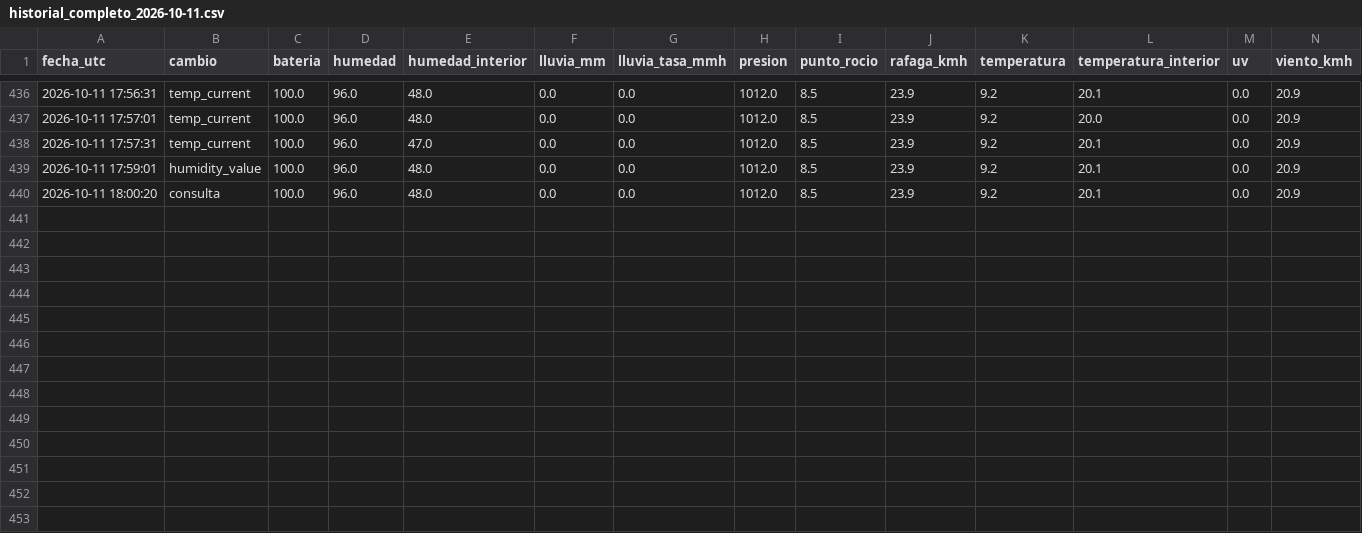
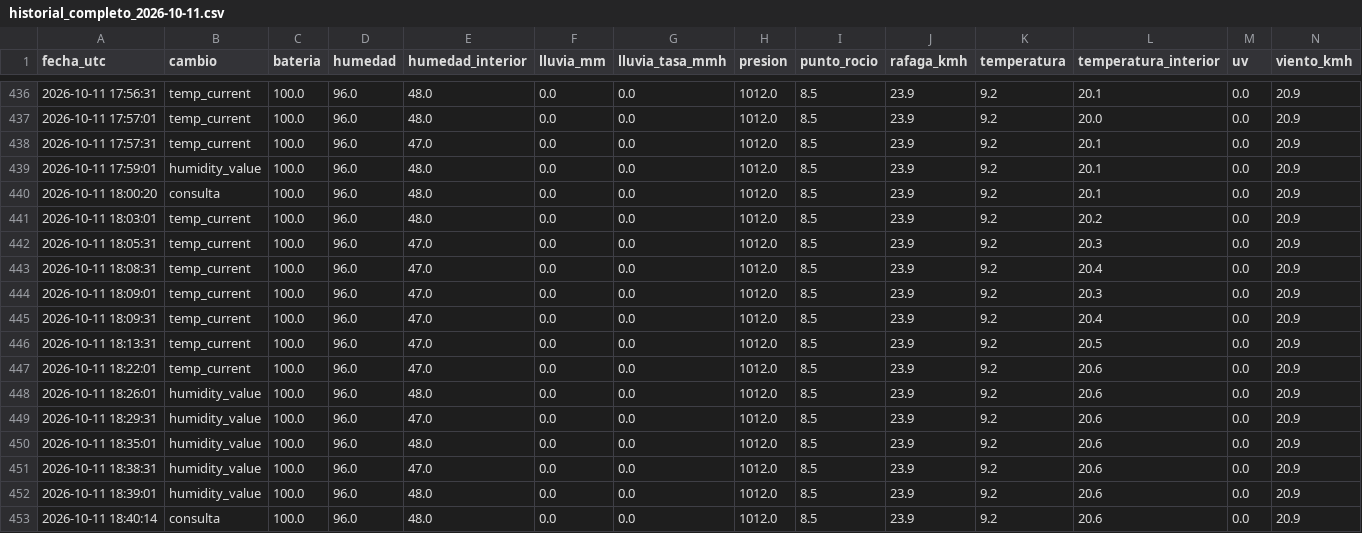
Before and after one commit to nacho7600/eldoradito, a CSV file: data/historial_completo_2026-10-11.csv, drawn as a sheet; only a part is shown, gaps mark what is left out; the diff names each change by its address in the sheet, - before the commit and + after, or states it on an @@ line.

```diff
--- a/data/historial_completo_2026-10-11.csv
+++ b/data/historial_completo_2026-10-11.csv
+row 441: 2026-10-11 18:03:01 | temp_current | 100.0 | 96.0 | 48.0 | 0.0 | 0.0 | 1012.0 | 8.5 | 23.9 | 9.2 | 20.2 | 0.0 | 20.9
+row 442: 2026-10-11 18:05:31 | temp_current | 100.0 | 96.0 | 47.0 | 0.0 | 0.0 | 1012.0 | 8.5 | 23.9 | 9.2 | 20.3 | 0.0 | 20.9
+row 443: 2026-10-11 18:08:31 | temp_current | 100.0 | 96.0 | 47.0 | 0.0 | 0.0 | 1012.0 | 8.5 | 23.9 | 9.2 | 20.4 | 0.0 | 20.9
+row 444: 2026-10-11 18:09:01 | temp_current | 100.0 | 96.0 | 47.0 | 0.0 | 0.0 | 1012.0 | 8.5 | 23.9 | 9.2 | 20.3 | 0.0 | 20.9
+row 445: 2026-10-11 18:09:31 | temp_current | 100.0 | 96.0 | 47.0 | 0.0 | 0.0 | 1012.0 | 8.5 | 23.9 | 9.2 | 20.4 | 0.0 | 20.9
+row 446: 2026-10-11 18:13:31 | temp_current | 100.0 | 96.0 | 47.0 | 0.0 | 0.0 | 1012.0 | 8.5 | 23.9 | 9.2 | 20.5 | 0.0 | 20.9
+row 447: 2026-10-11 18:22:01 | temp_current | 100.0 | 96.0 | 47.0 | 0.0 | 0.0 | 1012.0 | 8.5 | 23.9 | 9.2 | 20.6 | 0.0 | 20.9
+row 448: 2026-10-11 18:26:01 | humidity_value | 100.0 | 96.0 | 48.0 | 0.0 | 0.0 | 1012.0 | 8.5 | 23.9 | 9.2 | 20.6 | 0.0 | 20.9
+row 449: 2026-10-11 18:29:31 | humidity_value | 100.0 | 96.0 | 47.0 | 0.0 | 0.0 | 1012.0 | 8.5 | 23.9 | 9.2 | 20.6 | 0.0 | 20.9
+row 450: 2026-10-11 18:35:01 | humidity_value | 100.0 | 96.0 | 48.0 | 0.0 | 0.0 | 1012.0 | 8.5 | 23.9 | 9.2 | 20.6 | 0.0 | 20.9
+row 451: 2026-10-11 18:38:31 | humidity_value | 100.0 | 96.0 | 47.0 | 0.0 | 0.0 | 1012.0 | 8.5 | 23.9 | 9.2 | 20.6 | 0.0 | 20.9
+row 452: 2026-10-11 18:39:01 | humidity_value | 100.0 | 96.0 | 48.0 | 0.0 | 0.0 | 1012.0 | 8.5 | 23.9 | 9.2 | 20.6 | 0.0 | 20.9
+row 453: 2026-10-11 18:40:14 | consulta | 100.0 | 96.0 | 48.0 | 0.0 | 0.0 | 1012.0 | 8.5 | 23.9 | 9.2 | 20.6 | 0.0 | 20.9
```
Also changed, not shown: data/historial.csv, 1 other file.
